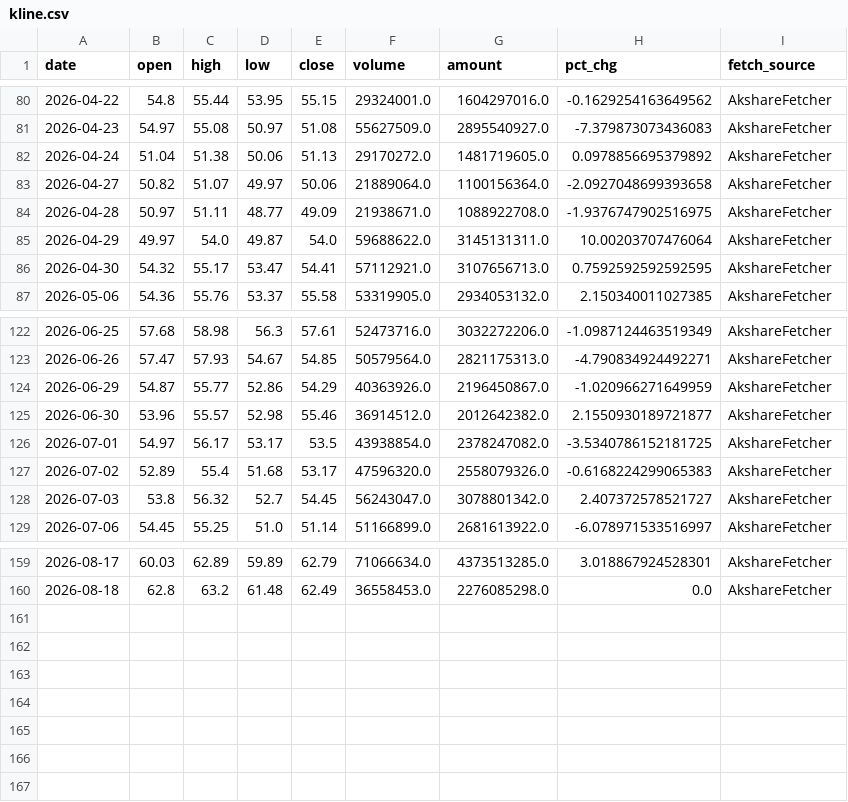
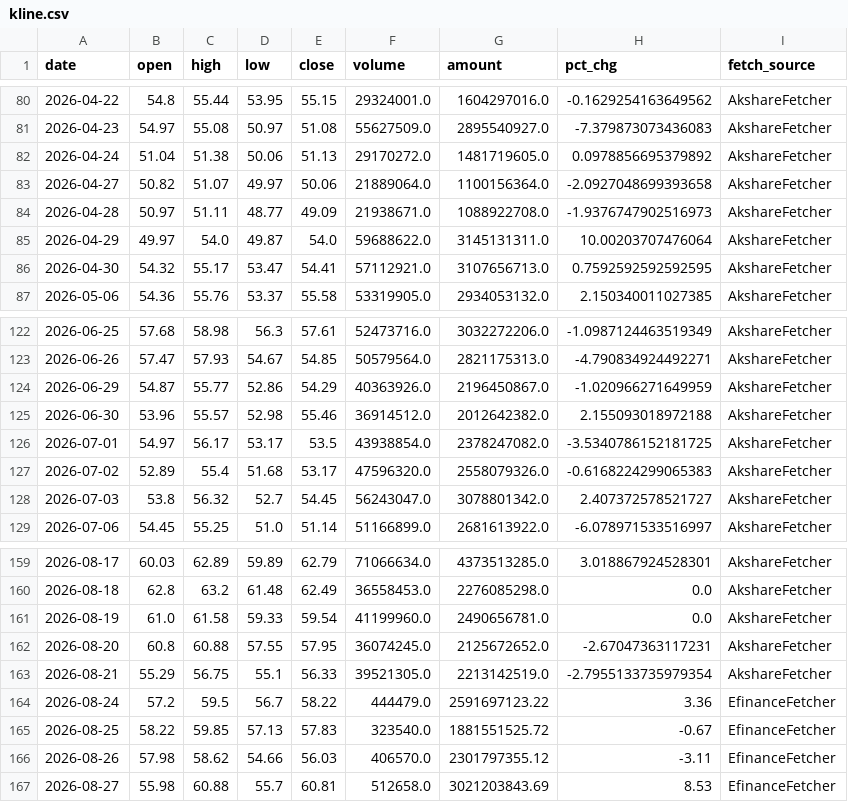
Before and after one commit to Kuromiiiii0329/daily_stock_analysis, a CSV file: portal/data/stocks/000831/kline.csv, drawn as a sheet; only a part is shown, gaps mark what is left out.

```diff
--- a/portal/data/stocks/000831/kline.csv
+++ b/portal/data/stocks/000831/kline.csv
@@ -83,3 +83,3 @@ date,open,high,low,close,volume,amount,pct_chg,fetch_source
 2026-04-27,50.82,51.07,49.97,50.06,21889064.0,1100156364.0,-2.0927048699393658,AkshareFetcher
-2026-04-28,50.97,51.11,48.77,49.09,21938671.0,1088922708.0,-1.9376747902516975,AkshareFetcher
+2026-04-28,50.97,51.11,48.77,49.09,21938671.0,1088922708.0,-1.9376747902516973,AkshareFetcher
 2026-04-29,49.97,54.0,49.87,54.0,59688622.0,3145131311.0,10.00203707476064,AkshareFetcher
@@ -124,3 +124,3 @@ date,open,high,low,close,volume,amount,pct_chg,fetch_source
 2026-06-29,54.87,55.77,52.86,54.29,40363926.0,2196450867.0,-1.020966271649959,AkshareFetcher
-2026-06-30,53.96,55.57,52.98,55.46,36914512.0,2012642382.0,2.1550930189721877,AkshareFetcher
+2026-06-30,53.96,55.57,52.98,55.46,36914512.0,2012642382.0,2.155093018972188,AkshareFetcher
 2026-07-01,54.97,56.17,53.17,53.5,43938854.0,2378247082.0,-3.5340786152181725,AkshareFetcher
@@ -160 +160,8 @@ date,open,high,low,close,volume,amount,pct_chg,fetch_source
 2026-08-18,62.8,63.2,61.48,62.49,36558453.0,2276085298.0,0.0,AkshareFetcher
+2026-08-19,61.0,61.58,59.33,59.54,41199960.0,2490656781.0,0.0,AkshareFetcher
+2026-08-20,60.8,60.88,57.55,57.95,36074245.0,2125672652.0,-2.67047363117231,AkshareFetcher
+2026-08-21,55.29,56.75,55.1,56.33,39521305.0,2213142519.0,-2.7955133735979354,AkshareFetcher
+2026-08-24,57.2,59.5,56.7,58.22,444479.0,2591697123.22,3.36,EfinanceFetcher
+2026-08-25,58.22,59.85,57.13,57.83,323540.0,1881551525.72,-0.67,EfinanceFetcher
+2026-08-26,57.98,58.62,54.66,56.03,406570.0,2301797355.12,-3.11,EfinanceFetcher
+2026-08-27,55.98,60.88,55.7,60.81,512658.0,3021203843.69,8.53,EfinanceFetcher
```
Also changed, not shown: portal/data/stocks/300058/kline.csv, 15 other files.
